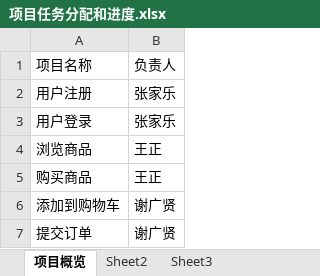
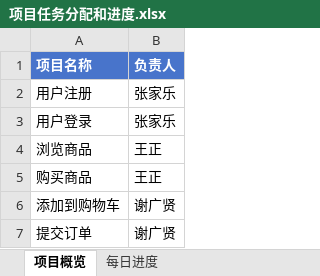
Before and after one commit to niuerben/ice_medical-_system, an Excel workbook: 项目任务分配和进度.xlsx, sheet 项目概览, drawn as a sheet; values as stored, in another font and other column widths than the file's, no borders; the diff names each change by its address in the sheet, - before the commit and + after, or states it on an @@ line.

```diff
--- a/项目任务分配和进度.xlsx (sheet 项目概览)
+++ b/项目任务分配和进度.xlsx (sheet 项目概览)
-sheet tab: Sheet2
+sheet tab: 每日进度
-sheet tab: Sheet3
@@ A1:B1 fill: none → #4874CB, bold: off → on, text colour: black → #FFFFFF @@
```
Also changed, not shown: sheet 每日进度, 1 other file.
